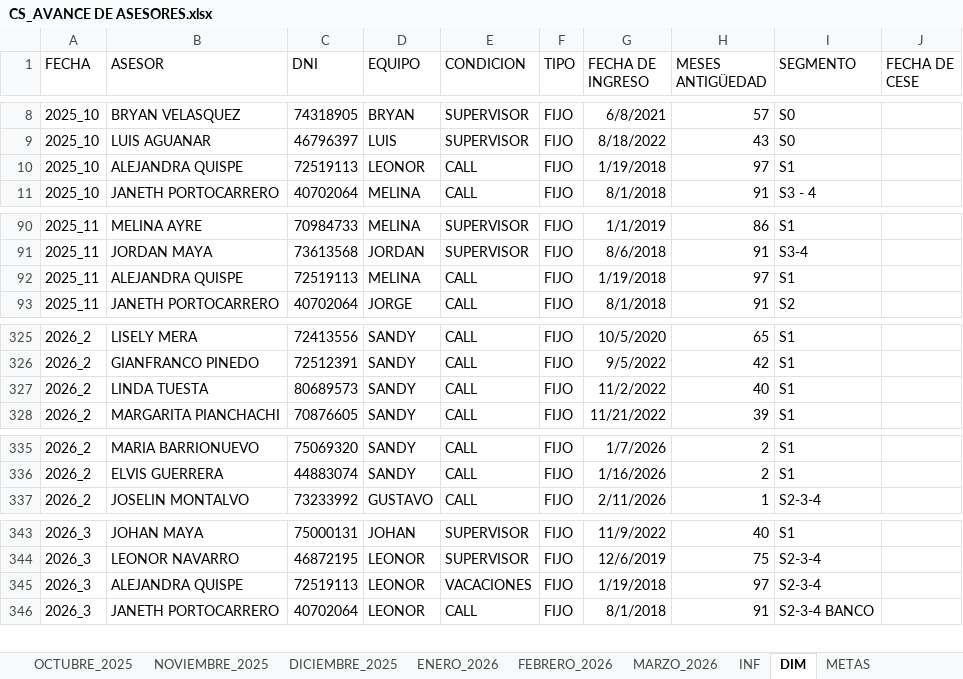
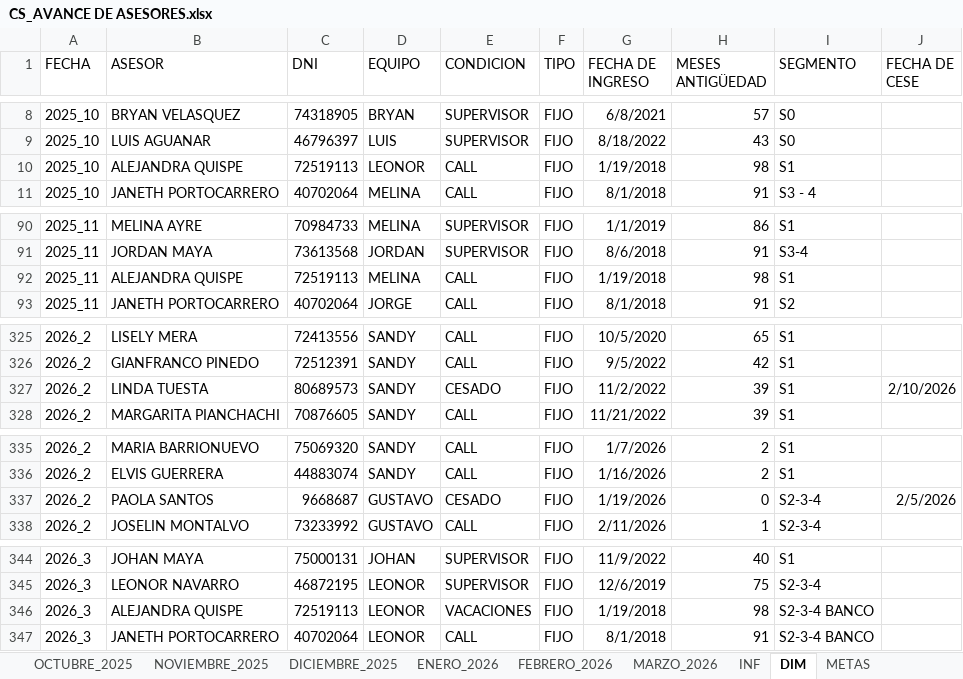
Before and after one commit to jvasquez98/Ranking, an Excel workbook: CS_AVANCE DE ASESORES.xlsx, sheet DIM, drawn as a sheet; only a part is shown, gaps mark what is left out; values as stored, in another font and other column widths than the file's, no borders; table styles not drawn; addresses are those after the commit; the diff covers the shown part only; the diff names each change by its address in the sheet, - before the commit and + after, or states it on an @@ line.

```diff
--- a/CS_AVANCE DE ASESORES.xlsx (sheet DIM)
+++ b/CS_AVANCE DE ASESORES.xlsx (sheet DIM)
-H10 (MESES ANTIGÜEDAD): 97
+H10 (MESES ANTIGÜEDAD): 98
-H92 (MESES ANTIGÜEDAD): 97
+H92 (MESES ANTIGÜEDAD): 98
-E327 (CONDICION): CALL
+E327 (CONDICION): CESADO
-H327 (MESES ANTIGÜEDAD): 40
+H327 (MESES ANTIGÜEDAD): 39
-J327 (FECHA DE CESE): (empty)
+J327 (FECHA DE CESE): 2/10/2026
+row 337: 2026_2 | PAOLA SANTOS | 9668687 | GUSTAVO | CESADO | FIJO | 1/19/2026 | 0 | S2-3-4 | 2/5/2026
-H346 (MESES ANTIGÜEDAD): 97
+H346 (MESES ANTIGÜEDAD): 98
-I346 (SEGMENTO): S2-3-4
+I346 (SEGMENTO): S2-3-4 BANCO
```
Also changed, not shown: 4 edited cells elsewhere in this sheet, sheet MARZO_2026, sheet INF, 2 other files.
